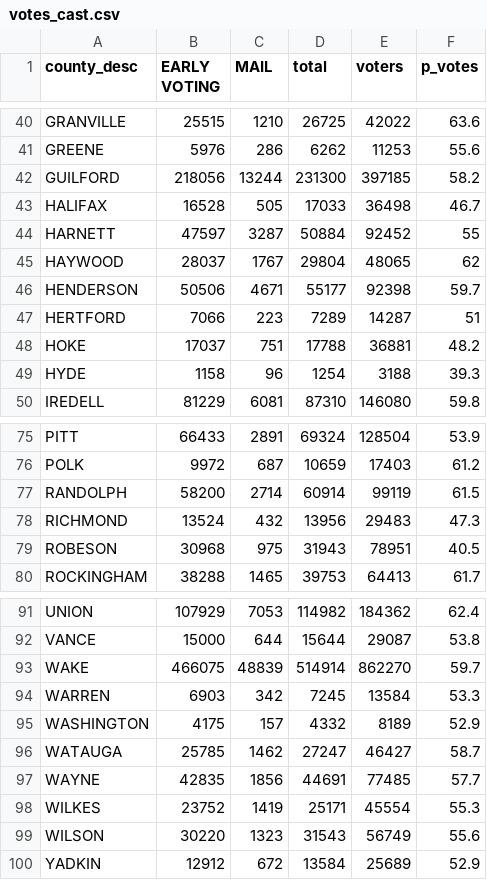
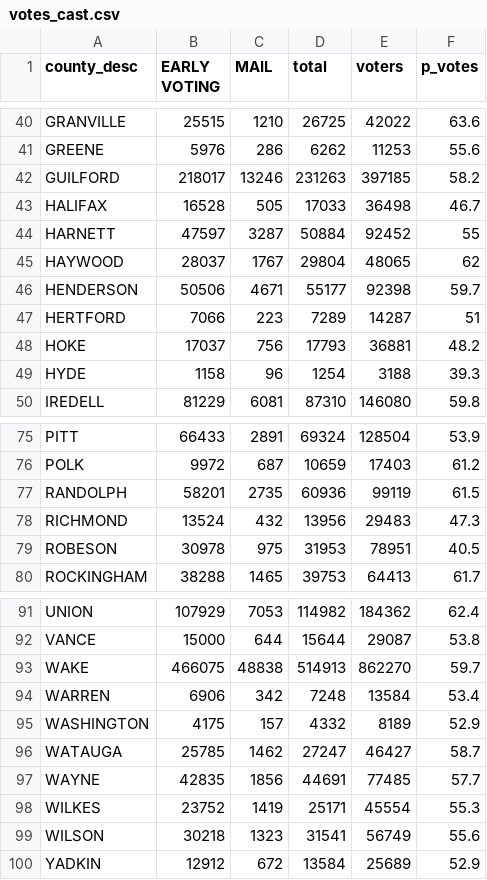
Before and after one commit to abcotvdata/NC-ballot-tracker-2024, a CSV file: votes_cast.csv, drawn as a sheet; only a part is shown, gaps mark what is left out.

```diff
--- a/votes_cast.csv
+++ b/votes_cast.csv
@@ -41,3 +41,3 @@
 "GREENE",5976,286,6262,11253,55.6
-"GUILFORD",218056,13244,231300,397185,58.2
+"GUILFORD",218017,13246,231263,397185,58.2
 "HALIFAX",16528,505,17033,36498,46.7
@@ -47,3 +47,3 @@
 "HERTFORD",7066,223,7289,14287,51
-"HOKE",17037,751,17788,36881,48.2
+"HOKE",17037,756,17793,36881,48.2
 "HYDE",1158,96,1254,3188,39.3
@@ -76,5 +76,5 @@
 "POLK",9972,687,10659,17403,61.2
-"RANDOLPH",58200,2714,60914,99119,61.5
+"RANDOLPH",58201,2735,60936,99119,61.5
 "RICHMOND",13524,432,13956,29483,47.3
-"ROBESON",30968,975,31943,78951,40.5
+"ROBESON",30978,975,31953,78951,40.5
 "ROCKINGHAM",38288,1465,39753,64413,61.7
@@ -92,4 +92,4 @@
 "VANCE",15000,644,15644,29087,53.8
-"WAKE",466075,48839,514914,862270,59.7
-"WARREN",6903,342,7245,13584,53.3
+"WAKE",466075,48838,514913,862270,59.7
+"WARREN",6906,342,7248,13584,53.4
 "WASHINGTON",4175,157,4332,8189,52.9
@@ -98,3 +98,3 @@
 "WILKES",23752,1419,25171,45554,55.3
-"WILSON",30220,1323,31543,56749,55.6
+"WILSON",30218,1323,31541,56749,55.6
 "YADKIN",12912,672,13584,25689,52.9
```
Also changed, not shown: 3 other files.
